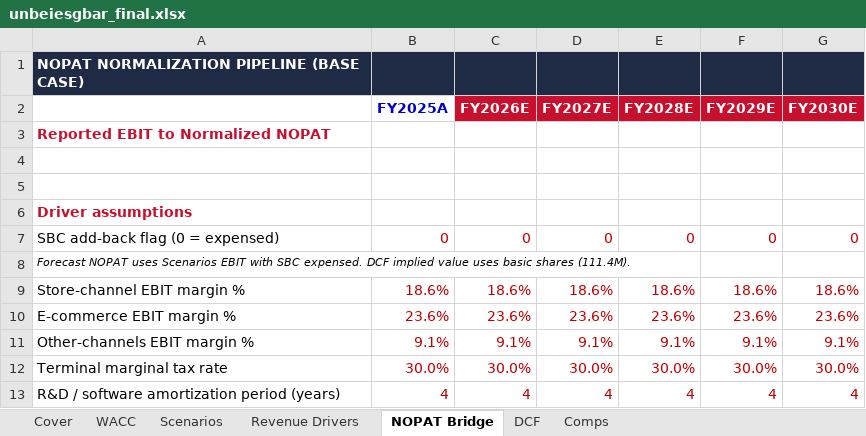
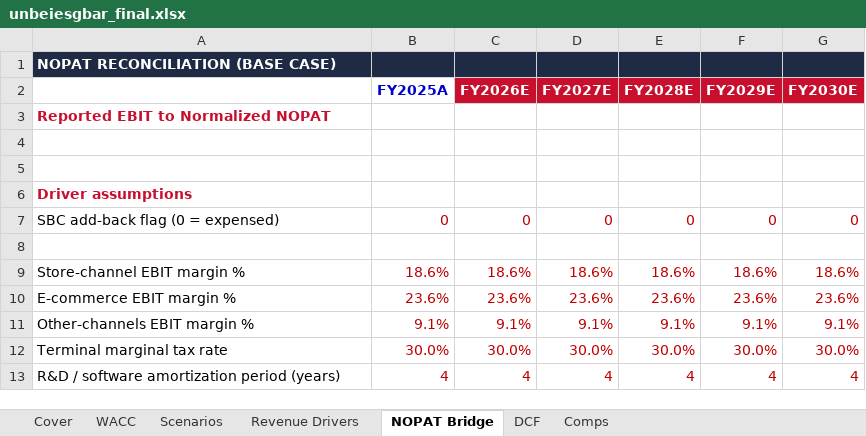
Before and after one commit to vengeanceaiUSC/RM, an Excel workbook: LULU/unbeiesgbar_final.xlsx, sheet NOPAT Bridge, drawn as a sheet; only a part is shown; values as stored, in another font and other column widths than the file's, no borders; the diff names each change by its address in the sheet, - before the commit and + after, or states it on an @@ line.

```diff
--- a/LULU/unbeiesgbar_final.xlsx (sheet NOPAT Bridge)
+++ b/LULU/unbeiesgbar_final.xlsx (sheet NOPAT Bridge)
-A1: NOPAT NORMALIZATION PIPELINE (BASE CASE)
+A1: NOPAT RECONCILIATION (BASE CASE)
-A8: Forecast NOPAT uses Scenarios EBIT with SBC expensed. DCF implied value uses basic shares (111.4M).
+A8: (empty)
```
Also changed, not shown: sheet DCF, sheet Comps, sheet Cover, sheet Revenue Drivers, sheet WACC, 2 other files.
